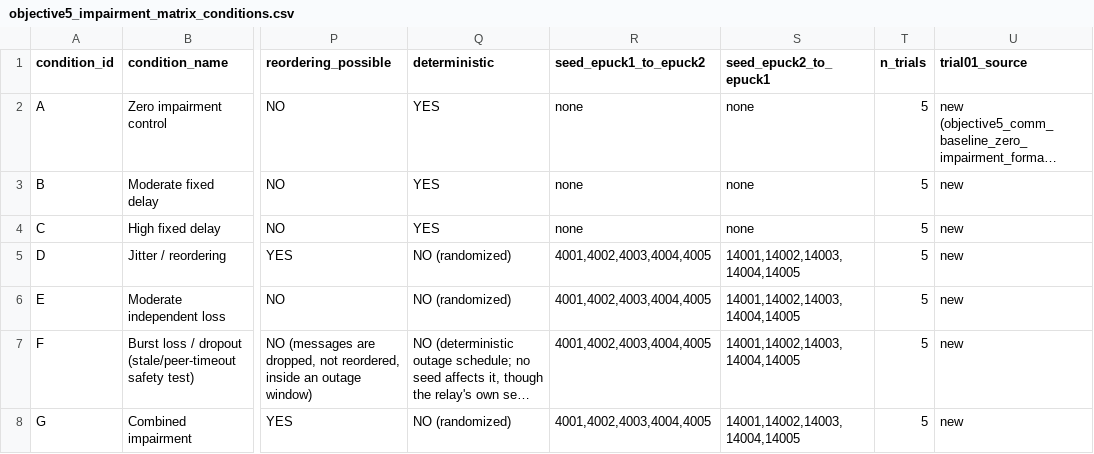
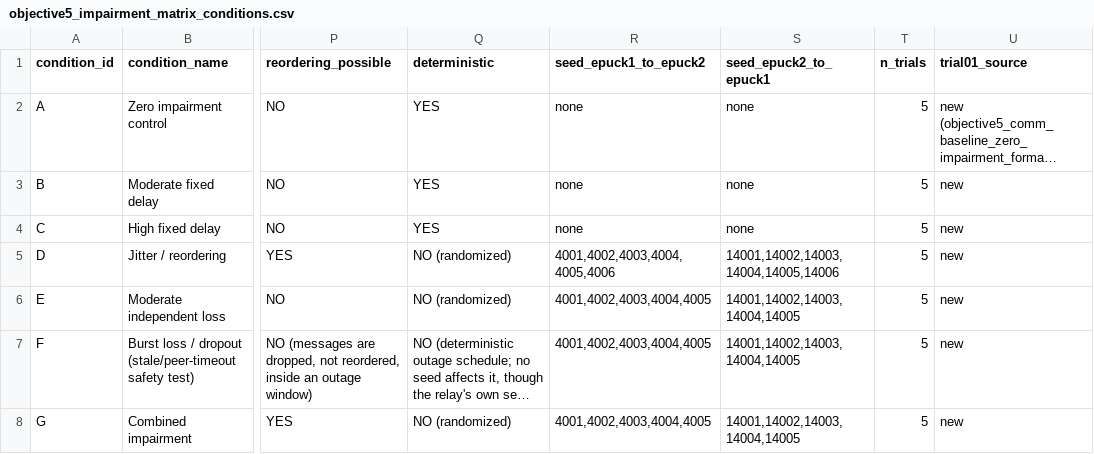
Before and after one commit to luyiming0610-cmyk/msc-communication-assisted-navigation, a CSV file: experiments/05_objective5_impairment_matrix/objective5_impairment_matrix_conditions.csv, drawn as a sheet; only a part is shown, gaps mark what is left out; long unchanged cells end in …; the diff names each change by its address in the sheet, - before the commit and + after, or states it on an @@ line.

Commit message:
config: authorize Condition D Trial 06 as sole replacement seed for excluded D04
User-authorized configuration revision. Appends exactly one deterministic
seed pair to Condition D's seed_epuck1_to_epuck2/seed_epuck2_to_epuck1
columns in objective5_impairment_matrix_conditions.csv: 4006/14006,
continuing the existing base+index pattern (no hand-picked value).

Purpose (recorded in the CSV row and in objective5_impairment_matrix_design_v1.md
section 5): D06 replaces the excluded D04 measurement-chain attempt
(rosbag-only single-message capture gap, sequence 17 epuck2->epuck1 --
forwarded by the relay and received live by the independent online counter,
but never captured by the bag). n_trials for Condition D remains 5 -- the
formal statistics still comprise exactly 5 valid trials, never 6.

Scope, verified via `git diff`: exactly one CSV line changed (Condition D's
row only), only the two seed-list fields modified, n_trials untouched.
No other row (A/B/C/E/F/G) touched. No delay/jitter/drop/outage field for D
changed. No controller/relay/impairment-core/sequence_counter file touched.

CSV SHA-256 before: 7d0f31106c2cbcbe2355f158ad554f5769c1033ac8b505f8e3a65920dd1ad01f
CSV SHA-256 after:  f98a47b667aa4f23c09f562084eff4e555770d10da089173468ffa0a72c4d2d2

test_load_condition_config.py updated: test_trial_index_out_of_range_rejected
now uses Condition E (untouched, still 5 seeds) as the general
out-of-range regression guard, since D's own upper bound legitimately moved
to 6; added test_condition_d_trial06_is_the_sole_preregistered_replacement_seed
confirming D06 resolves to 4006/14006, D07 still rejected, and 4006/14006
collide with no seed used by any D/E/F/G trial 1-5. 14/14 loader tests pass;
full epuck2_comm suite 165/165 pass.

D06 has not been launched by this commit -- config change only.

```diff
--- a/experiments/05_objective5_impairment_matrix/objective5_impairment_matrix_conditions.csv
+++ b/experiments/05_objective5_impairment_matrix/objective5_impairment_matrix_conditions.csv
-R5 (seed_epuck1_to_epuck2): 4001,4002,4003,4004,4005
+R5 (seed_epuck1_to_epuck2): 4001,4002,4003,4004,4005,4006
-S5 (seed_epuck2_to_epuck1): 14001,14002,14003,14004,14005
+S5 (seed_epuck2_to_epuck1): 14001,14002,14003,14004,14005,14006
```
Also changed, not shown: 2 other files.
